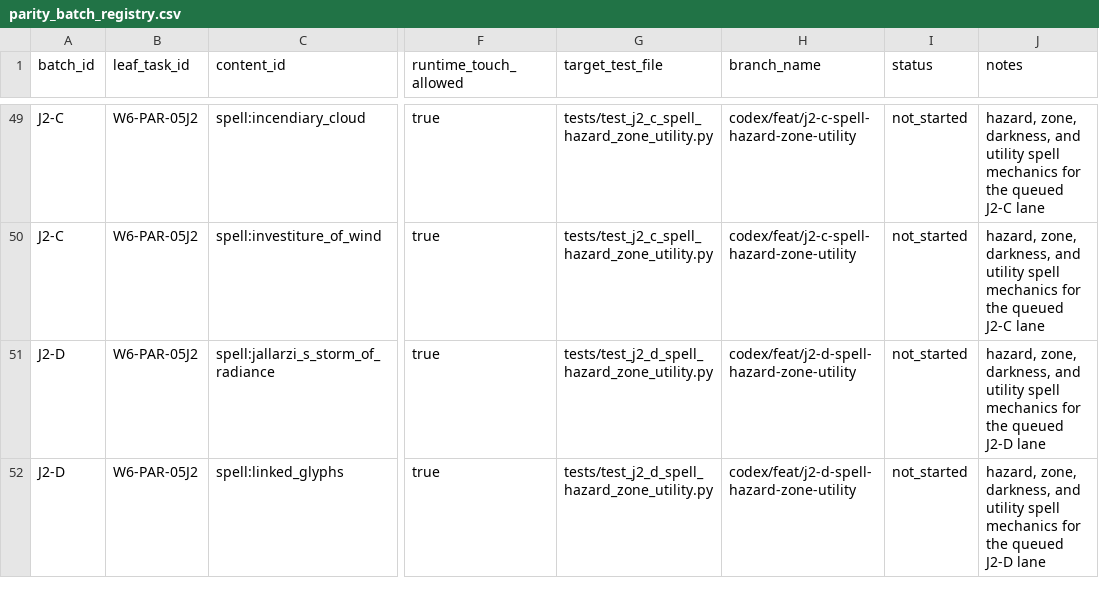
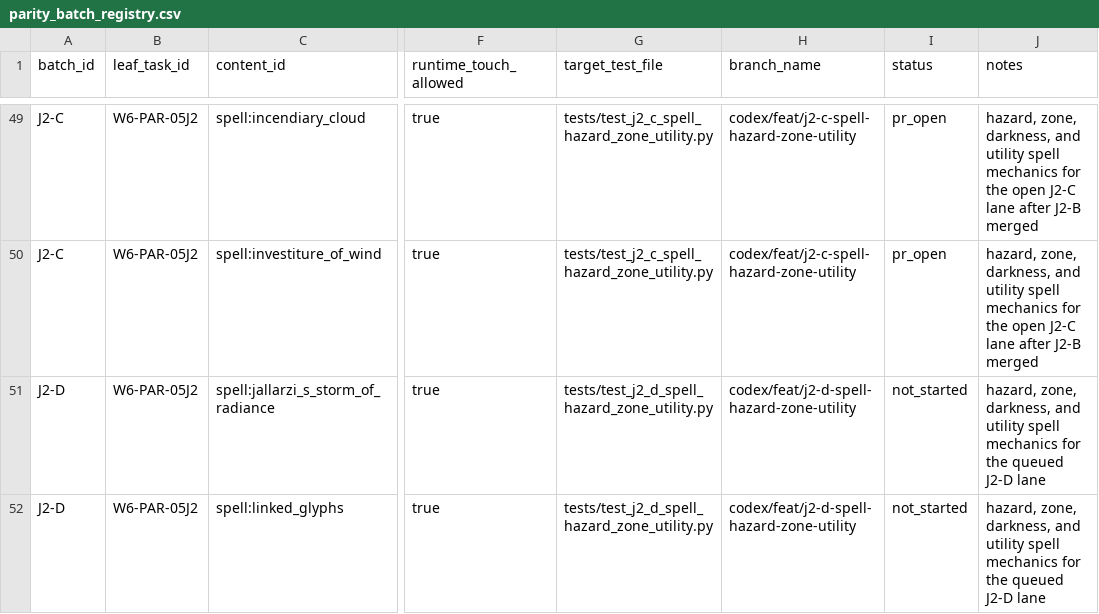
Before and after one commit to rputnam0/dnd_sim, a CSV file: docs/program/parity_batch_registry.csv, drawn as a sheet; only a part is shown, gaps mark what is left out; the diff covers the shown part only; the diff names each change by its address in the sheet, - before the commit and + after, or states it on an @@ line.

Commit message:
Sync J2-C batch status docs

```diff
--- a/docs/program/parity_batch_registry.csv
+++ b/docs/program/parity_batch_registry.csv
-I49:I50 (status): not_started
+I49:I50 (status): pr_open
-J49:J50 (notes): …for the queued J2-C lane
+J49:J50 (notes): …for the open J2-C lane after J2-B merged
```
Also changed, not shown: 54 edited cells elsewhere in this file, docs/program/backlog.csv, 2 other files.
